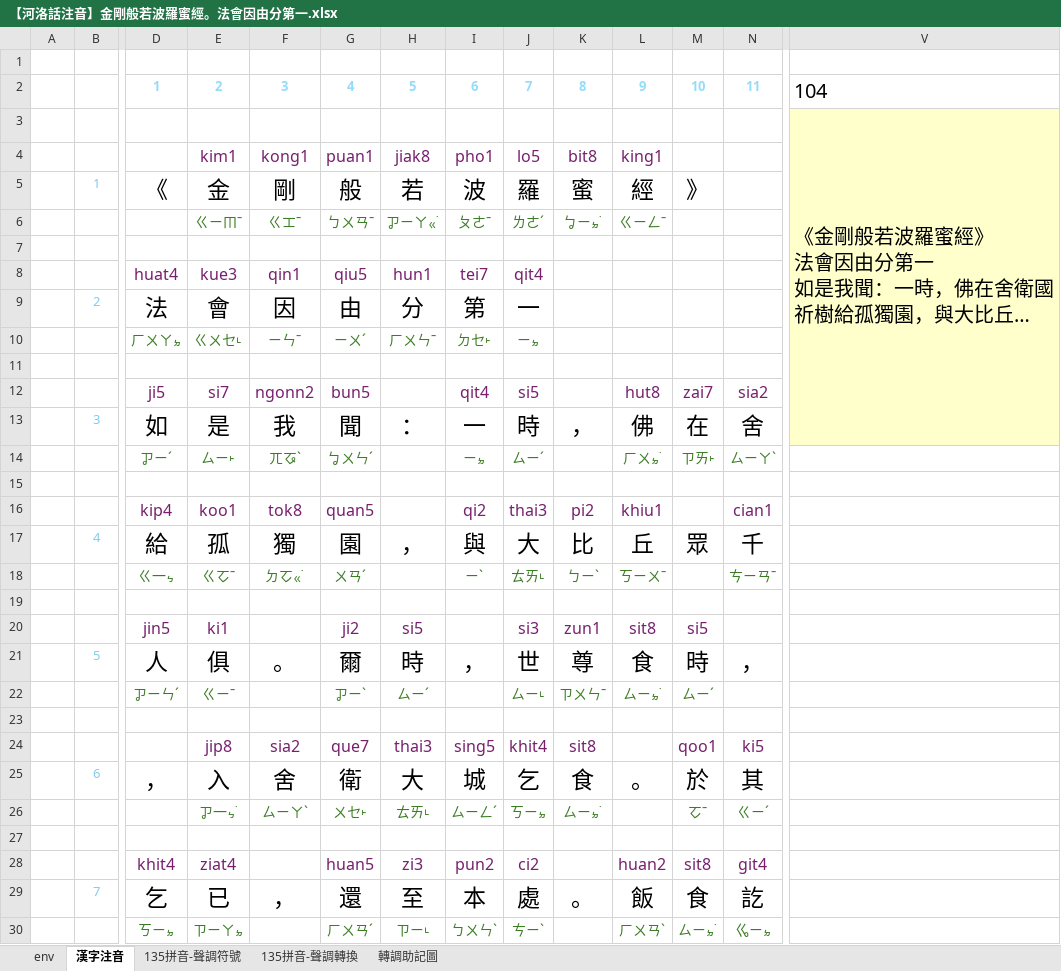
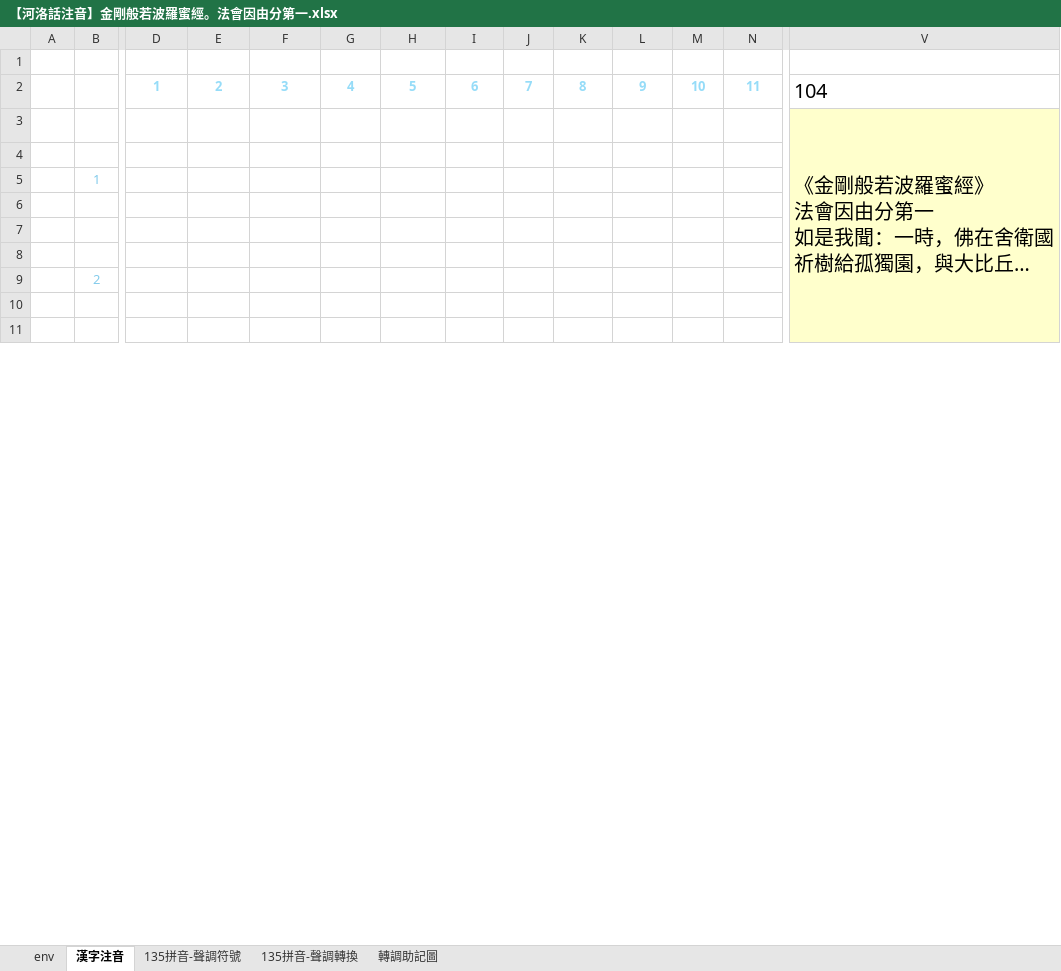
Before and after one commit to AlanJui/Piau-Im, an Excel workbook: output2/【河洛話注音】金剛般若波羅蜜經。法會因由分第一.xlsx, sheet 漢字注音, drawn as a sheet; only a part is shown, gaps mark what is left out; long unchanged cells end in …; values as stored, in another font and other column widths than the file's, no borders; conditional formats not drawn; removed rows and columns are numbered as before the commit, all else as after; rows hold the shown columns only; the diff covers the shown part only; the diff names each change by its address in the sheet, - before the commit and + after, or states it on an @@ line.

```diff
--- a/output2/【河洛話注音】金剛般若波羅蜜經。法會因由分第一.xlsx (sheet 漢字注音)
+++ b/output2/【河洛話注音】金剛般若波羅蜜經。法會因由分第一.xlsx (sheet 漢字注音)
-V3:V13 merged
+V3:V13 merged
-row 4:  |  |  | kim1 | kong1 | puan1 | jiak8 | pho1 | lo5 | bit8 | king1
-row 5:  | 1 | 《 | 金 | 剛 | 般 | 若 | 波 | 羅 | 蜜 | 經 | 》
-row 6:  |  |  | ㄍㄧㆬˉ | ㄍㆲˉ | ㄅㄨㄢˉ | ㆡㄧㄚㆻ˙ | ㄆㄜˉ | ㄌㄜˊ | ㆠㄧㆵ˙ | ㄍㄧㄥˉ
-row 8:  |  | huat4 | kue3 | qin1 | qiu5 | hun1 | tei7 | qit4
-row 9:  | 2 | 法 | 會 | 因 | 由 | 分 | 第 | 一
-row 10:  |  | ㄏㄨㄚㆵ | ㄍㄨㆤ˪ | ㄧㄣˉ | ㄧㄨˊ | ㄏㄨㄣˉ | ㄉㆤ˫ | ㄧㆵ
+row 5:  | 1
-row 12:  |  | ji5 | si7 | ngonn2 | bun5 |  | qit4 | si5 |  | hut8 | zai7 | sia2
-row 13:  | 3 | 如 | 是 | 我 | 聞 | ： | 一 | 時 | ， | 佛 | 在 | 舍
-row 14:  |  | ㆡㄧˊ | ㄙㄧ˫ | ㄫㆧˋ | ㆠㄨㄣˊ |  | ㄧㆵ | ㄙㄧˊ |  | ㄏㄨㆵ˙ | ㄗㄞ˫ | ㄙㄧㄚˋ
-V7 fill: none
+V7 fill: #FFFFCC
-row 16:  |  | kip4 | koo1 | tok8 | quan5 |  | qi2 | thai3 | pi2 | khiu1 |  | cian1
-row 17:  | 4 | 給 | 孤 | 獨 | 園 | ， | 與 | 大 | 比 | 丘 | 眾 | 千
-row 18:  |  | ㄍ一ㆴ | ㄍㆦˉ | ㄉㆦㆻ˙ | ㄨㄢˊ |  | ㄧˋ | ㄊㄞ˪ | ㄅㄧˋ | ㄎㄧㄨˉ |  | ㄘㄧㄢˉ
-V8 fill: none
+V8 fill: #FFFFCC
-row 20:  |  | jin5 | ki1 |  | ji2 | si5 |  | si3 | zun1 | sit8 | si5
-row 21:  | 5 | 人 | 俱 | 。 | 爾 | 時 | ， | 世 | 尊 | 食 | 時 | ，
-row 22:  |  | ㆡㄧㄣˊ | ㄍㄧˉ |  | ㆡㄧˋ | ㄙㄧˊ |  | ㄙㄧ˪ | ㄗㄨㄣˉ | ㄙㄧㆵ˙ | ㄙㄧˊ
+row 9:  | 2
-V10 fill: none
+V10 fill: #FFFFCC
-row 24:  |  |  | jip8 | sia2 | que7 | thai3 | sing5 | khit4 | sit8 |  | qoo1 | ki5
-row 25:  | 6 | ， | 入 | 舍 | 衛 | 大 | 城 | 乞 | 食 | 。 | 於 | 其
-row 26:  |  |  | ㆡ一ㆴ˙ | ㄙㄧㄚˋ | ㄨㆤ˫ | ㄊㄞ˪ | ㄙㄧㄥˊ | ㄎㄧㆵ | ㄙㄧㆵ˙ |  | ㆦˉ | ㄍㄧˊ
-V11 fill: none
+V11 fill: #FFFFCC
-row 28:  |  | khit4 | ziat4 |  | huan5 | zi3 | pun2 | ci2 |  | huan2 | sit8 | git4
-row 29:  | 7 | 乞 | 已 | ， | 還 | 至 | 本 | 處 | 。 | 飯 | 食 | 訖
-row 30:  |  | ㄎㄧㆵ | ㄗㄧㄚㆵ |  | ㄏㄨㄢˊ | ㄗㄧ˪ | ㄅㄨㄣˋ | ㄘㄧˋ |  | ㄏㄨㄢˋ | ㄙㄧㆵ˙ | ㆣㄧㆵ
```
Also changed, not shown: 19 added rows, 25 edited cells and cell formats elsewhere in this sheet, Tai_Gi_Zu_Im_Bun.xlsx, 17 other files.
